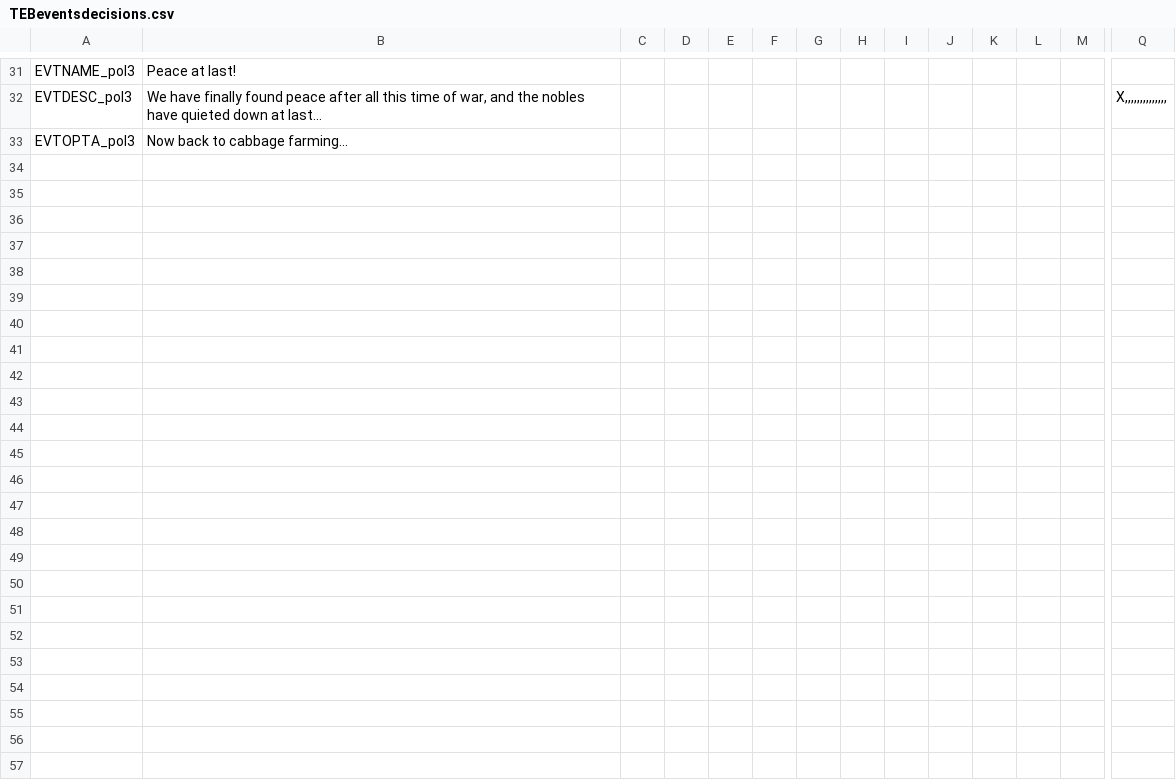
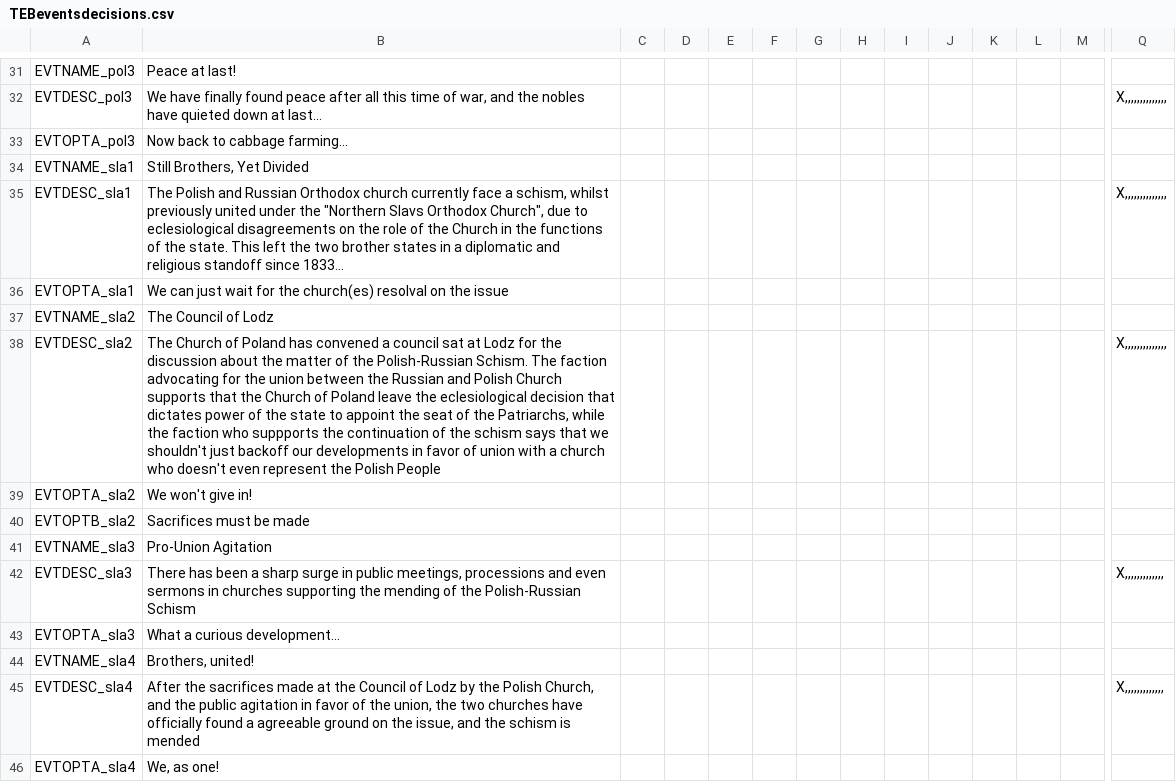
Before and after one commit to marselosgcc/The-Eastern-Brotherhood-Mod, a CSV file: TEB/localisation/TEBeventsdecisions.csv, drawn as a sheet; only a part is shown, gaps mark what is left out; rows hold the shown columns only; the diff names each change by its address in the sheet, - before the commit and + after, or states it on an @@ line.

Commit message:
Localization schism pt0.5 (Falta um monte de localizações mas não tenho tempo pra fazer uauauauau)

```diff
--- a/TEB/localisation/TEBeventsdecisions.csv
+++ b/TEB/localisation/TEBeventsdecisions.csv
+row 34: EVTNAME_sla1 | Still Brothers, Yet Divided
+row 35: EVTDESC_sla1 | The Polish and Russian Orthodox church currently face a schism, whilst previously united under the "Northern Slavs Orthodox Church", due to eclesiological disagreements on the role of the Church in the functions of the state. This left the two brother states in a diplomatic and religious standoff since 1833... |  |  |  |  |  |  |  |  |  |  |  | X,,,,,,,,,,,,,,
+row 36: EVTOPTA_sla1 | We can just wait for the church(es) resolval on the issue
+row 37: EVTNAME_sla2 | The Council of Lodz
+row 38: EVTDESC_sla2 | The Church of Poland has convened a council sat at Lodz for the discussion about the matter of the Polish-Russian Schism. The faction advocating for the union between the Russian and Polish Church supports that the Church of Poland leave the eclesiological decision that dictates power of the state to appoint the seat of the Patriarchs, while the faction who suppports the continuation of the schism says that we shouldn't just backoff our developments in favor of union with a church who doesn't even represent the Polish People |  |  |  |  |  |  |  |  |  |  |  | X,,,,,,,,,,,,,,
+row 39: EVTOPTA_sla2 | We won't give in!
+row 40: EVTOPTB_sla2 | Sacrifices must be made
+row 41: EVTNAME_sla3 | Pro-Union Agitation
+row 42: EVTDESC_sla3 | There has been a sharp surge in public meetings, processions and even sermons in churches supporting the mending of the Polish-Russian Schism |  |  |  |  |  |  |  |  |  |  |  | X,,,,,,,,,,,,,
+row 43: EVTOPTA_sla3 | What a curious development...
+row 44: EVTNAME_sla4 | Brothers, united!
+row 45: EVTDESC_sla4 | After the sacrifices made at the Council of Lodz by the Polish Church, and the public agitation in favor of the union, the two churches have officially found a agreeable ground on the issue, and the schism is mended |  |  |  |  |  |  |  |  |  |  |  | X,,,,,,,,,,,,,
+row 46: EVTOPTA_sla4 | We, as one!
```
